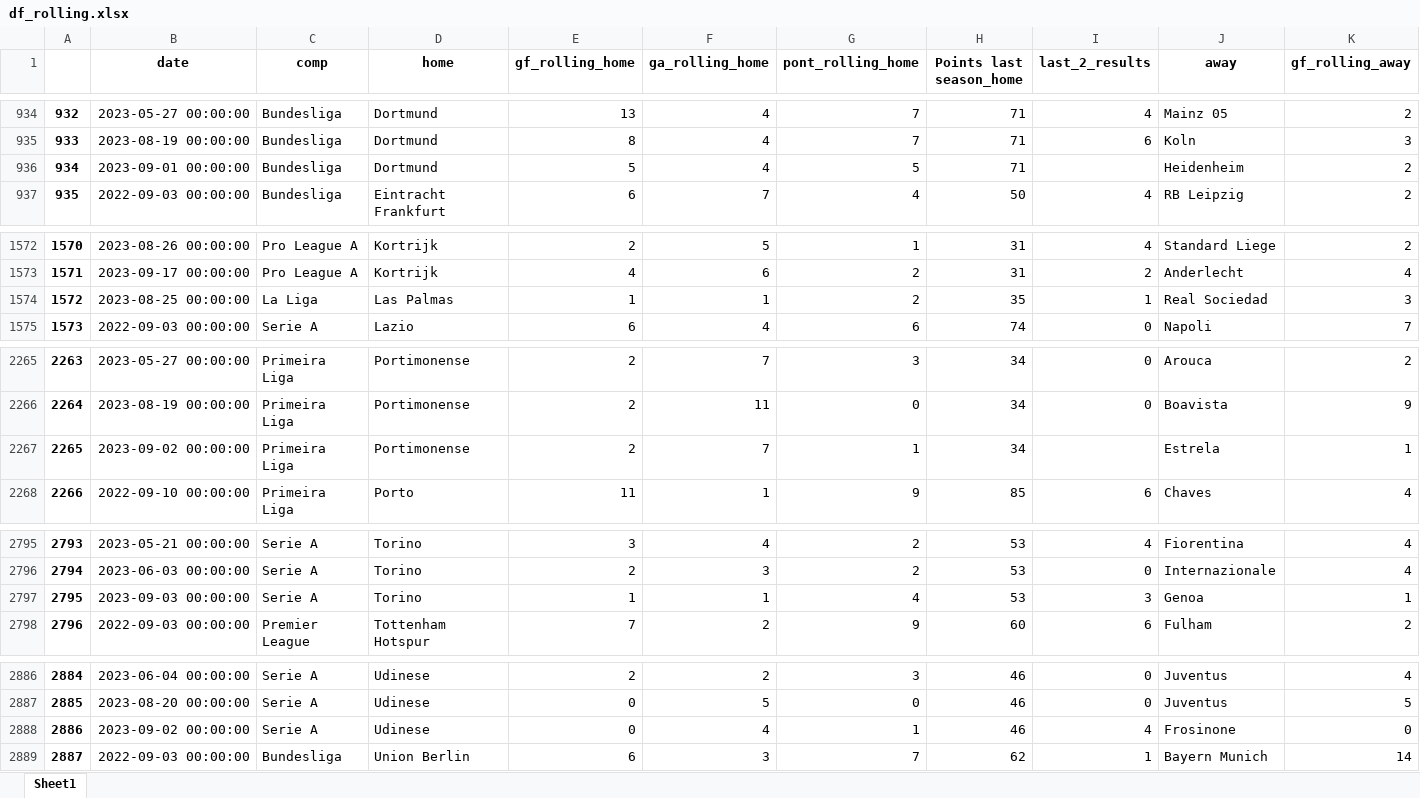
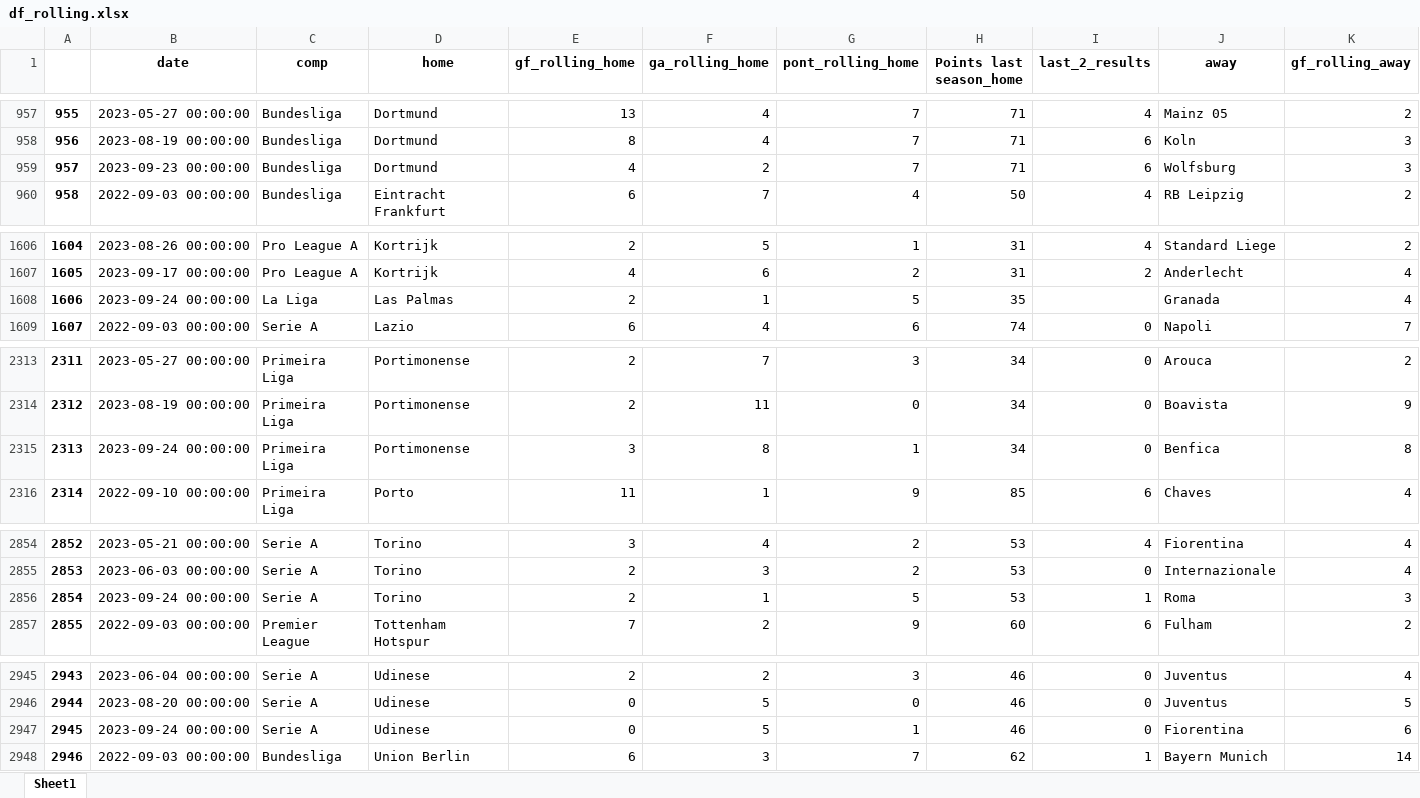
Before and after one commit to alanhassan/soccerprediction, an Excel workbook: df_rolling.xlsx, sheet Sheet1, drawn as a sheet; only a part is shown, gaps mark what is left out; values as stored, in another font and other column widths than the file's, no borders; removed rows and columns are numbered as before the commit, all else as after; rows hold the shown columns only; the diff covers the shown part only; the diff names each change by its address in the sheet, - before the commit and + after, or states it on an @@ line.

```diff
--- a/df_rolling.xlsx (sheet Sheet1)
+++ b/df_rolling.xlsx (sheet Sheet1)
@@ column A renumbered between rows 66 and 3278 @@
-row 936: 934 | 2023-09-01 00:00:00 | Bundesliga | Dortmund | 5 | 4 | 5 | 71 |  | Heidenheim | 2
+row 959: 957 | 2023-09-23 00:00:00 | Bundesliga | Dortmund | 4 | 2 | 7 | 71 | 6 | Wolfsburg | 3
-row 1574: 1572 | 2023-08-25 00:00:00 | La Liga | Las Palmas | 1 | 1 | 2 | 35 | 1 | Real Sociedad | 3
+row 1608: 1606 | 2023-09-24 00:00:00 | La Liga | Las Palmas | 2 | 1 | 5 | 35 |  | Granada | 4
-row 2267: 2265 | 2023-09-02 00:00:00 | Primeira Liga | Portimonense | 2 | 7 | 1 | 34 |  | Estrela | 1
+row 2315: 2313 | 2023-09-24 00:00:00 | Primeira Liga | Portimonense | 3 | 8 | 1 | 34 | 0 | Benfica | 8
-row 2797: 2795 | 2023-09-03 00:00:00 | Serie A | Torino | 1 | 1 | 4 | 53 | 3 | Genoa | 1
+row 2856: 2854 | 2023-09-24 00:00:00 | Serie A | Torino | 2 | 1 | 5 | 53 | 1 | Roma | 3
-row 2888: 2886 | 2023-09-02 00:00:00 | Serie A | Udinese | 0 | 4 | 1 | 46 | 4 | Frosinone | 0
+row 2947: 2945 | 2023-09-24 00:00:00 | Serie A | Udinese | 0 | 5 | 1 | 46 | 0 | Fiorentina | 6
```
Also changed, not shown: 73 added rows, 9 removed rows and 14 edited cells elsewhere in this sheet, 1 other file.
